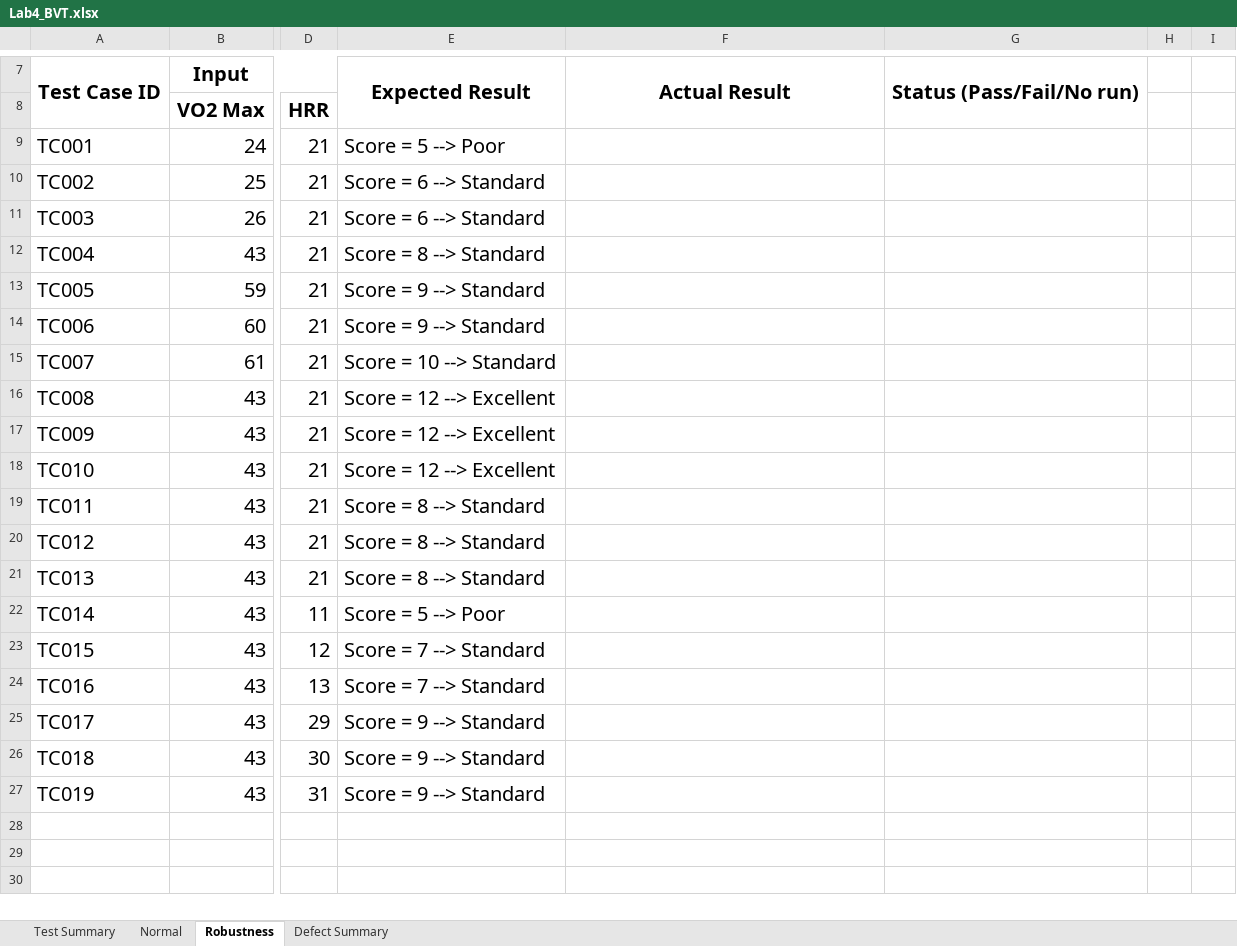
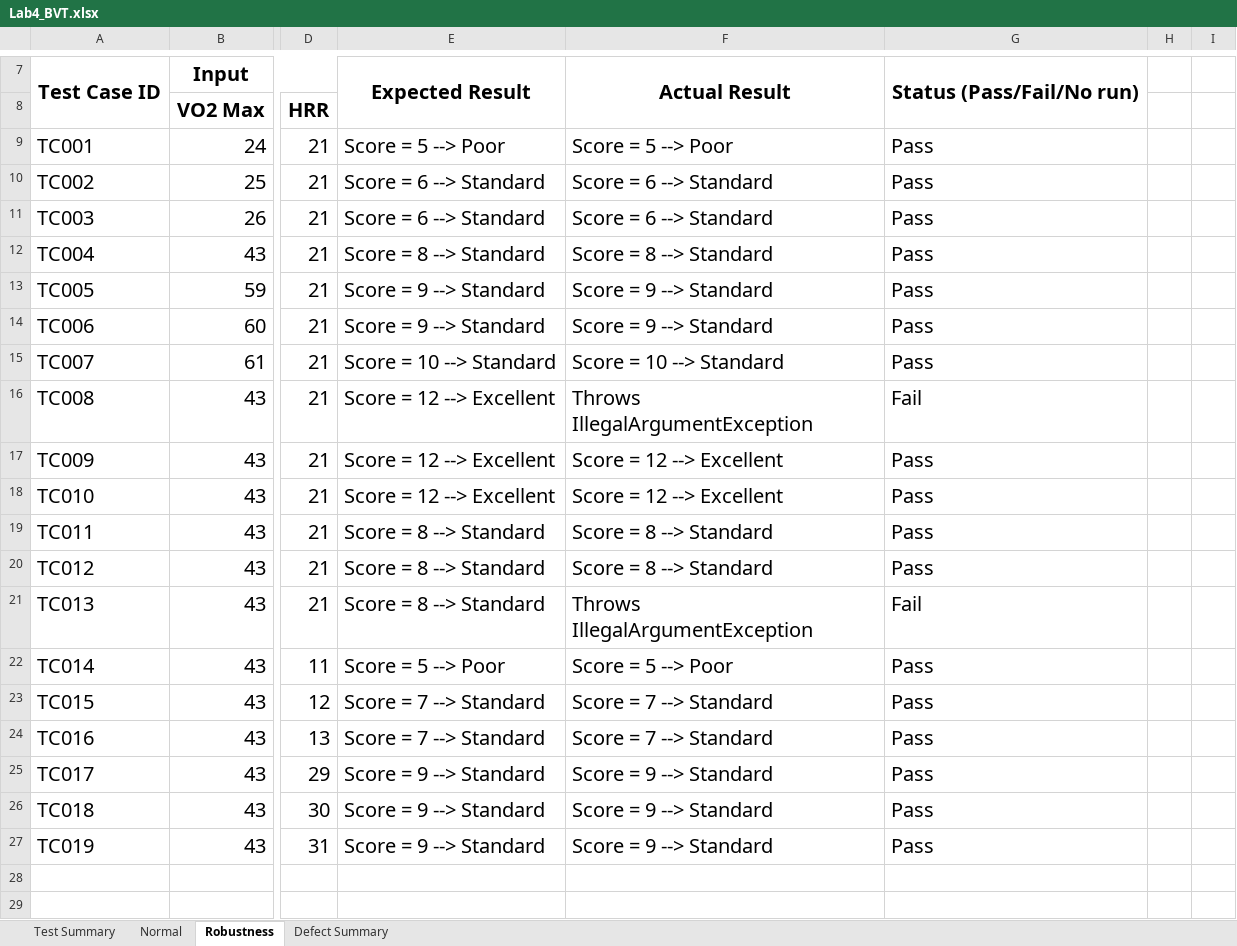
Before and after one commit to ZAG1A/SQA_Lab_04, an Excel workbook: Test Table/Lab4_BVT.xlsx, sheet Robustness, drawn as a sheet; only a part is shown, gaps mark what is left out; the shorter side is filled out with more unchanged rows; values as stored, in another font and other column widths than the file's, no borders; charts and pictures not drawn; the diff names each change by its address in the sheet, - before the commit and + after, or states it on an @@ line.

Commit message:
Create Lab4.2 maven project and update Robustness test result with defect.

```diff
--- a/Test Table/Lab4_BVT.xlsx (sheet Robustness)
+++ b/Test Table/Lab4_BVT.xlsx (sheet Robustness)
-F9: (empty)
+F9: Score = 5 --> Poor
-G9:G15: (empty)
+G9:G15: Pass
-F10:F11: (empty)
+F10:F11: Score = 6 --> Standard
-F12: (empty)
+F12: Score = 8 --> Standard
-F13:F14: (empty)
+F13:F14: Score = 9 --> Standard
-F15: (empty)
+F15: Score = 10 --> Standard
-F16: (empty)
+F16: Throws IllegalArgumentException
-G16: (empty)
+G16: Fail
-F17:F18: (empty)
+F17:F18: Score = 12 --> Excellent
-G17:G20: (empty)
+G17:G20: Pass
-F19:F20: (empty)
+F19:F20: Score = 8 --> Standard
-F21: (empty)
+F21: Throws IllegalArgumentException
-G21: (empty)
+G21: Fail
-F22: (empty)
+F22: Score = 5 --> Poor
-G22:G27: (empty)
+G22:G27: Pass
-F23:F24: (empty)
+F23:F24: Score = 7 --> Standard
-F25:F27: (empty)
+F25:F27: Score = 9 --> Standard
```
Also changed, not shown: sheet Test Summary, sheet Defect Summary, 11 other files.
